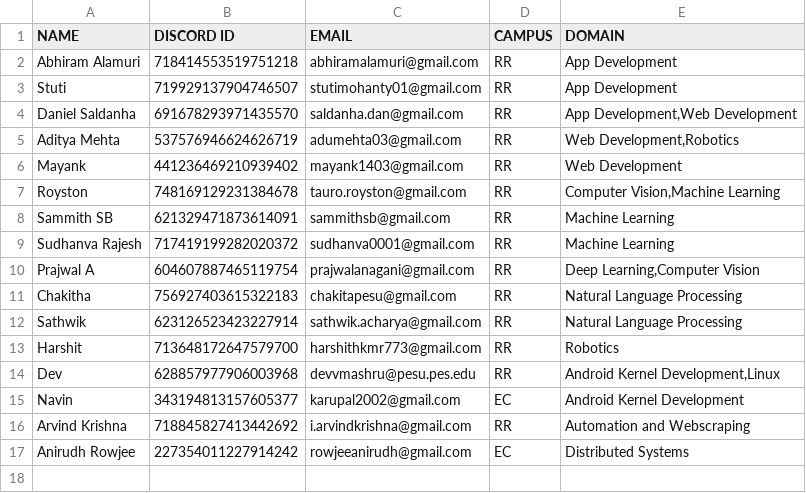
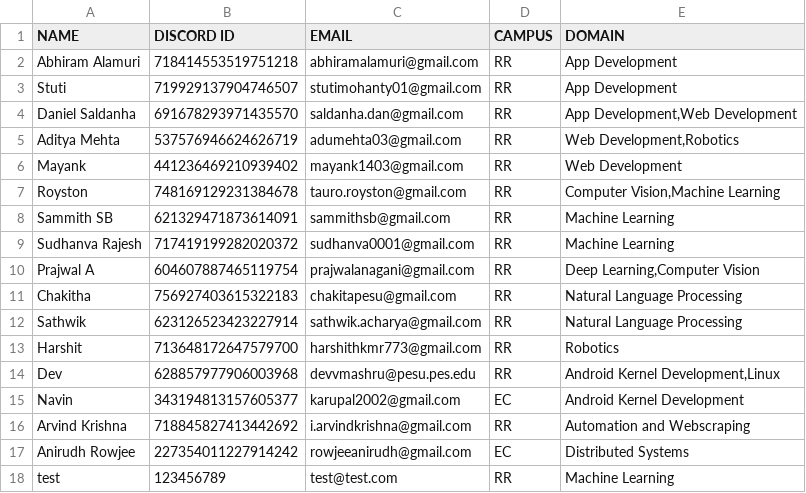
Before and after one commit to HackerSpace-PESU/spacebot, a CSV file: data/mentors.csv, drawn as a sheet.

Commit message:
test faculty sync

```diff
--- a/data/mentors.csv
+++ b/data/mentors.csv
@@ -17 +17,2 @@ Arvind Krishna,718845827413442692,i.arvindkrishna@gmail.com,RR,"Automation and W
 Anirudh Rowjee,227354011227914242,rowjeeanirudh@gmail.com,EC,"Distributed Systems"
+test,123456789,test@test.com,RR,"Machine Learning"
```
